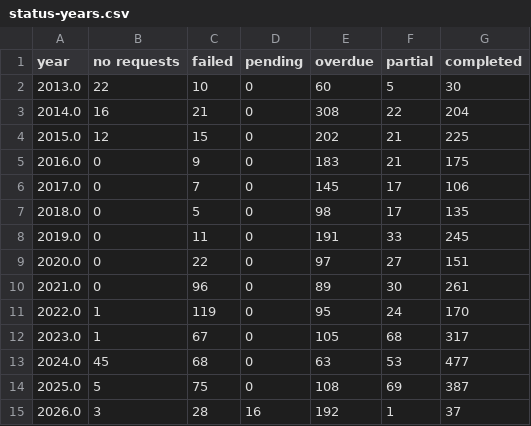
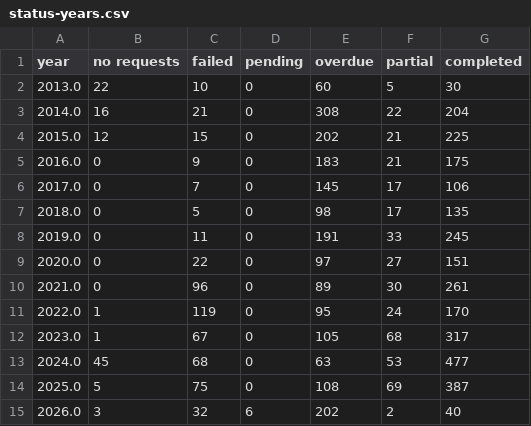
Before and after one commit to Just-Helpful/preventable-deaths-scraper, a CSV file: src/analyse/counts/data/sent/status-years.csv, drawn as a sheet.

```diff
--- a/src/analyse/counts/data/sent/status-years.csv
+++ b/src/analyse/counts/data/sent/status-years.csv
@@ -14,2 +14,2 @@ year,no requests,failed,pending,overdue,partial,completed
 2025.0,5,75,0,108,69,387
-2026.0,3,28,16,192,1,37
+2026.0,3,32,6,202,2,40
```
Also changed, not shown: src/analyse/counts/data/sent/rcpt-statuses.csv, src/analyse/counts/data/sent/sent-counts.csv, 19 other files.
